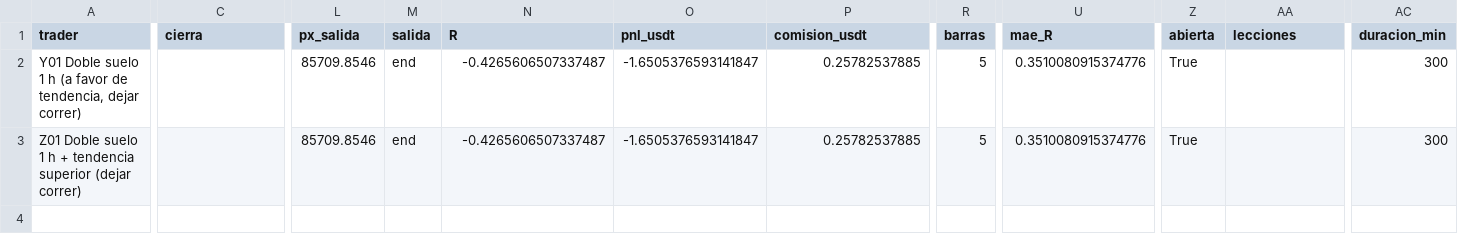
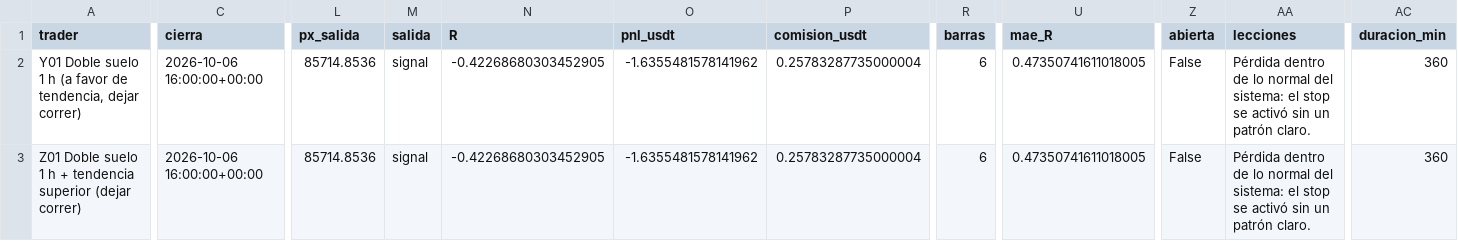
Before and after one commit to josecarrera2708-wq/viral-video-saas, a CSV file: millonary/paper_state/mesapatrones/trades.csv, drawn as a sheet; only a part is shown, gaps mark what is left out; the diff names each change by its address in the sheet, - before the commit and + after, or states it on an @@ line.

```diff
--- a/millonary/paper_state/mesapatrones/trades.csv
+++ b/millonary/paper_state/mesapatrones/trades.csv
-C2:C3 (cierra): (empty)
+C2:C3 (cierra): 2026-10-06 16:00:00+00:00
-L2:L3 (px_salida): 85709.8546
+L2:L3 (px_salida): 85714.8536
-M2:M3 (salida): end
+M2:M3 (salida): signal
-N2:N3 (R): -0.4265606507337487
+N2:N3 (R): -0.42268680303452905
-O2:O3 (pnl_usdt): -1.6505376593141847
+O2:O3 (pnl_usdt): -1.6355481578141962
-P2:P3 (comision_usdt): 0.25782537885
+P2:P3 (comision_usdt): 0.25783287735000004
-R2:R3 (barras): 5
+R2:R3 (barras): 6
-U2:U3 (mae_R): 0.3510080915374776
+U2:U3 (mae_R): 0.47350741611018005
-Z2:Z3 (abierta): True
+Z2:Z3 (abierta): False
-AA2:AA3 (lecciones): (empty)
+AA2:AA3 (lecciones): Pérdida dentro de lo normal del sistema: el stop se activó sin un patrón claro.
-AC2:AC3 (duracion_min): 300
+AC2:AC3 (duracion_min): 360
```
Also changed, not shown: 5 other files.
